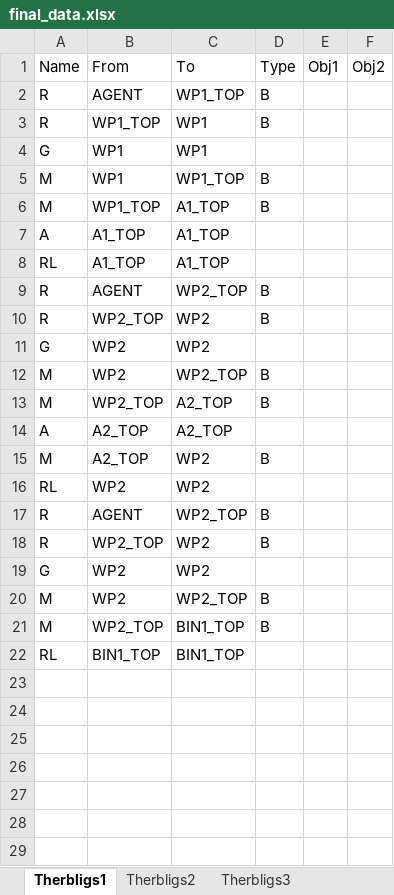
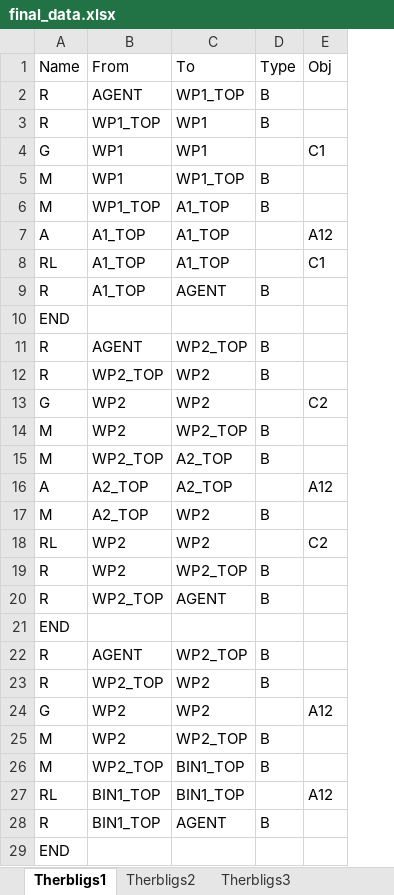
Before and after one commit to yuyulu1221/HRC_taskAlloc_w.TB_w.AR, an Excel workbook: data/final_data.xlsx, sheet Therbligs1, drawn as a sheet; values as stored, in another font and other column widths than the file's, no borders; removed rows and columns are numbered as before the commit, all else as after; the diff names each change by its address in the sheet, - before the commit and + after, or states it on an @@ line.

```diff
--- a/data/final_data.xlsx (sheet Therbligs1)
+++ b/data/final_data.xlsx (sheet Therbligs1)
-column E (Obj1), empty
-column F (Obj2), empty
+column E (Obj), rows 4-8: C1 |  |  | A12 | C1; rows 13-18: C2 |  |  | A12 |  | C2; rows 24-27: A12 |  |  | A12
+row 9: R | A1_TOP | AGENT | B
+row 10: END
+row 19: R | WP2 | WP2_TOP | B
+row 20: R | WP2_TOP | AGENT | B
+row 21: END
+row 28: R | BIN1_TOP | AGENT | B
+row 29: END
```
Also changed, not shown: sheet Therbligs2, sheet Therbligs4, sheet Therbligs5, sheet Therbligs3, sheet Therbligs6, sheet Therbligs7, 18 other files.
